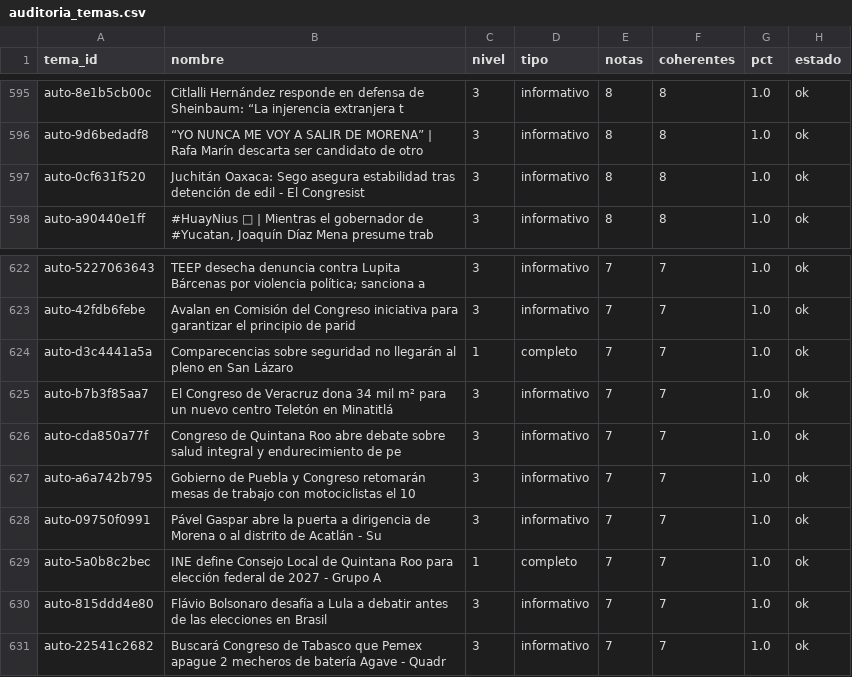
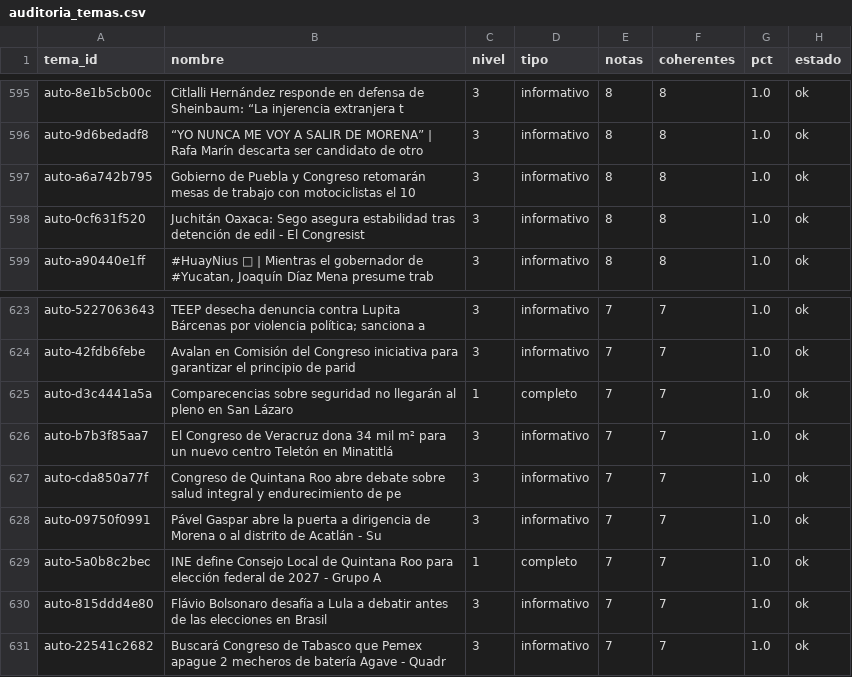
Before and after one commit to OckarLezama/ecosistema-politico, a CSV file: data/auditoria_temas.csv, drawn as a sheet; only a part is shown, gaps mark what is left out.

```diff
--- a/data/auditoria_temas.csv
+++ b/data/auditoria_temas.csv
@@ -596,2 +596,3 @@ auto-8e1b5cb00c,Citlalli Hernández responde en defensa de Sheinbaum: “La inje
 auto-9d6bedadf8,“YO NUNCA ME VOY A SALIR DE MORENA” | Rafa Marín descarta ser candidato de otro ,3,informativo,8,8,1.0,ok
+auto-a6a742b795,Gobierno de Puebla y Congreso retomarán mesas de trabajo con motociclistas el 10,3,informativo,8,8,1.0,ok
 auto-0cf631f520,Juchitán Oaxaca: Sego asegura estabilidad tras detención de edil - El Congresist,3,informativo,8,8,1.0,ok
@@ -626,3 +627,2 @@ auto-b7b3f85aa7,El Congreso de Veracruz dona 34 mil m² para un nuevo centro Tel
 auto-cda850a77f,Congreso de Quintana Roo abre debate sobre salud integral y endurecimiento de pe,3,informativo,7,7,1.0,ok
-auto-a6a742b795,Gobierno de Puebla y Congreso retomarán mesas de trabajo con motociclistas el 10,3,informativo,7,7,1.0,ok
 auto-09750f0991,Pável Gaspar abre la puerta a dirigencia de Morena o al distrito de Acatlán - Su,3,informativo,7,7,1.0,ok
```
Also changed, not shown: 3 other files.
